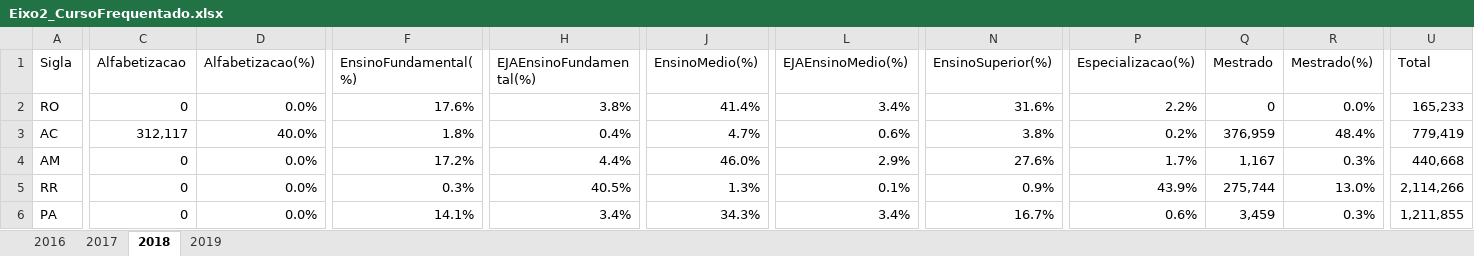
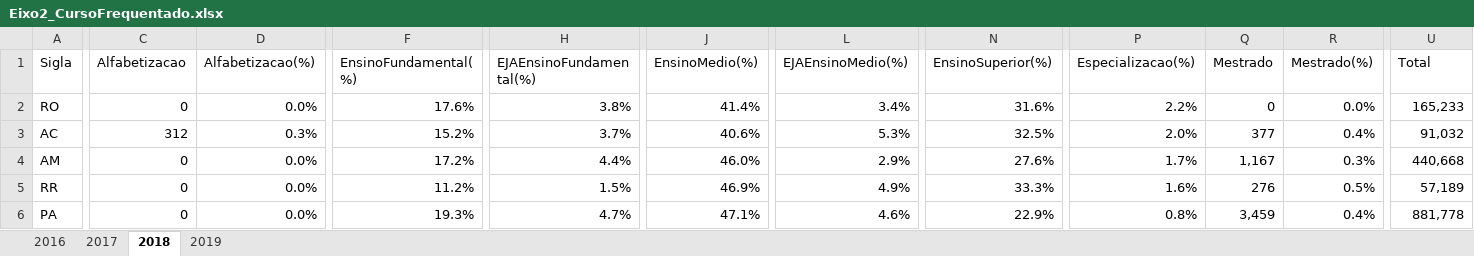
Before and after one commit to becahp/cotec-indicadores, an Excel workbook: visao-2020/Eixo2_CursoFrequentado.xlsx, sheet 2018, drawn as a sheet; only a part is shown, gaps mark what is left out; values as stored, in another font and other column widths than the file's, no cell formats; the diff covers the shown part only; the diff names each change by its address in the sheet, - before the commit and + after, or states it on an @@ line.

```diff
--- a/visao-2020/Eixo2_CursoFrequentado.xlsx (sheet 2018)
+++ b/visao-2020/Eixo2_CursoFrequentado.xlsx (sheet 2018)
-C3 (Alfabetizacao): 312,117
+C3 (Alfabetizacao): 312
-D3 (Alfabetizacao(%)): 40.0%
+D3 (Alfabetizacao(%)): 0.3%
-F3 (EnsinoFundamental(%)): 1.8%
+F3 (EnsinoFundamental(%)): 15.2%
-H3 (EJAEnsinoFundamental(%)): 0.4%
+H3 (EJAEnsinoFundamental(%)): 3.7%
-J3 (EnsinoMedio(%)): 4.7%
+J3 (EnsinoMedio(%)): 40.6%
-L3 (EJAEnsinoMedio(%)): 0.6%
+L3 (EJAEnsinoMedio(%)): 5.3%
-N3 (EnsinoSuperior(%)): 3.8%
+N3 (EnsinoSuperior(%)): 32.5%
-P3 (Especializacao(%)): 0.2%
+P3 (Especializacao(%)): 2.0%
-Q3 (Mestrado): 376,959
+Q3 (Mestrado): 377
-R3 (Mestrado(%)): 48.4%
+R3 (Mestrado(%)): 0.4%
-U3 (Total): 779,419
+U3 (Total): 91,032
-F5 (EnsinoFundamental(%)): 0.3%
+F5 (EnsinoFundamental(%)): 11.2%
-H5 (EJAEnsinoFundamental(%)): 40.5%
+H5 (EJAEnsinoFundamental(%)): 1.5%
-J5 (EnsinoMedio(%)): 1.3%
+J5 (EnsinoMedio(%)): 46.9%
-L5 (EJAEnsinoMedio(%)): 0.1%
+L5 (EJAEnsinoMedio(%)): 4.9%
-N5 (EnsinoSuperior(%)): 0.9%
+N5 (EnsinoSuperior(%)): 33.3%
-P5 (Especializacao(%)): 43.9%
+P5 (Especializacao(%)): 1.6%
-Q5 (Mestrado): 275,744
+Q5 (Mestrado): 276
-R5 (Mestrado(%)): 13.0%
+R5 (Mestrado(%)): 0.5%
-U5 (Total): 2,114,266
+U5 (Total): 57,189
-F6 (EnsinoFundamental(%)): 14.1%
+F6 (EnsinoFundamental(%)): 19.3%
-H6 (EJAEnsinoFundamental(%)): 3.4%
+H6 (EJAEnsinoFundamental(%)): 4.7%
-J6 (EnsinoMedio(%)): 34.3%
+J6 (EnsinoMedio(%)): 47.1%
-L6 (EJAEnsinoMedio(%)): 3.4%
+L6 (EJAEnsinoMedio(%)): 4.6%
-N6 (EnsinoSuperior(%)): 16.7%
+N6 (EnsinoSuperior(%)): 22.9%
-P6 (Especializacao(%)): 0.6%
+P6 (Especializacao(%)): 0.8%
-R6 (Mestrado(%)): 0.3%
+R6 (Mestrado(%)): 0.4%
-U6 (Total): 1,211,855
+U6 (Total): 881,778
```
Also changed, not shown: 133 edited cells elsewhere in this sheet, sheet 2016, sheet 2019, sheet 2017, cell formats, dados/Excel/Eixo4_PopulacaoJovem.xlsx, 5 other files.
